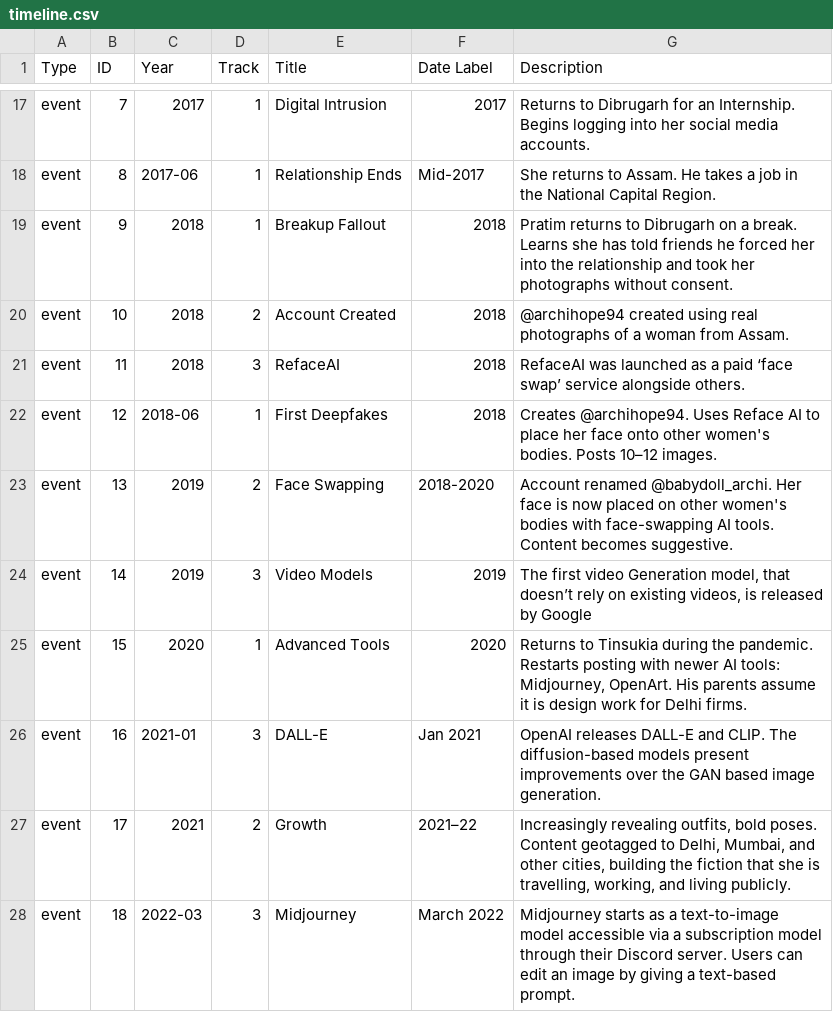
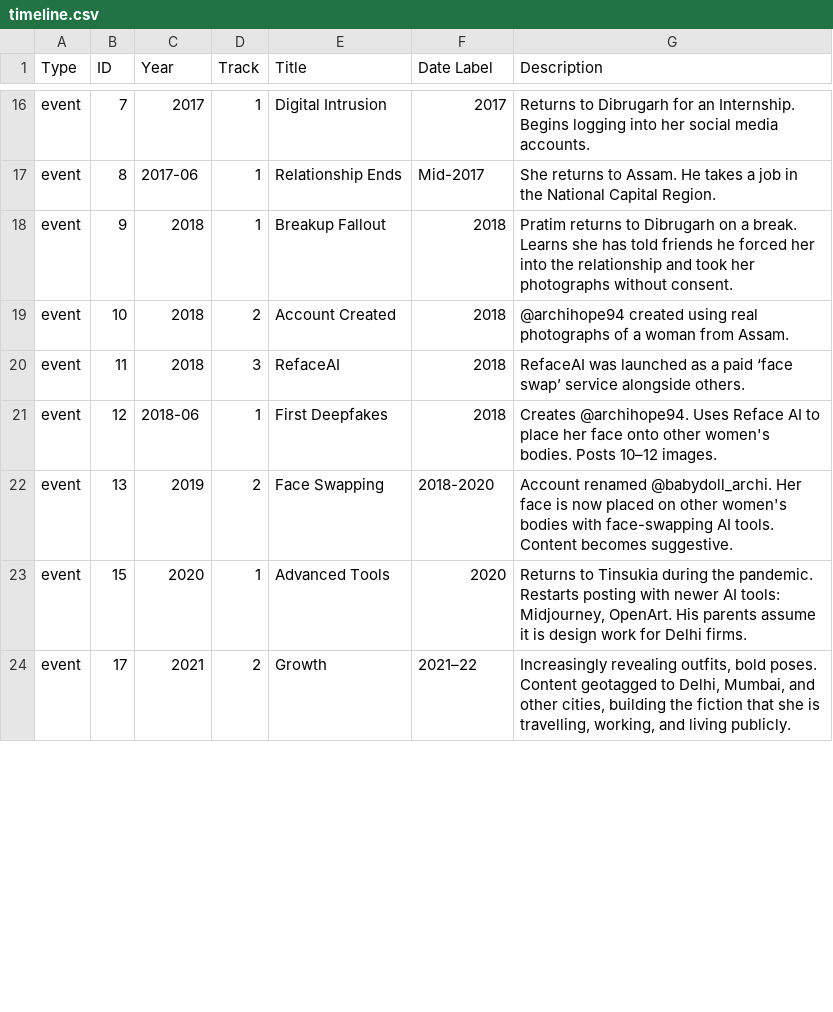
Before and after one commit to strangerobot/Boom-Timeline-Visualisation, a CSV file: public/timeline.csv, drawn as a sheet; only a part is shown, gaps mark what is left out; removed rows and columns are numbered as before the commit, all else as after; the diff covers the shown part only; the diff names each change by its address in the sheet, - before the commit and + after, or states it on an @@ line.

Commit message:
refactor: update timeline layout, styling, and event data for improved card alignment and content accuracy

```diff
--- a/public/timeline.csv
+++ b/public/timeline.csv
-row 24: event | 14 | 2019 | 3 | Video Models | 2019 | The first video Generation model, that doesn’t rely on existing videos, is released by Google
-row 26: event | 16 | 2021-01 | 3 | DALL-E | Jan 2021 | OpenAI releases DALL-E and CLIP. The diffusion-based models present improvements over the GAN based image generation.
-row 28: event | 18 | 2022-03 | 3 | Midjourney | March 2022 | Midjourney starts as a text-to-image model accessible via a subscription model through their Discord server. Users can edit an image by giving a text-based prompt.
```
Also changed, not shown: 1 added row, 2 removed rows and 15 edited cells elsewhere in this file, 3 other files.
